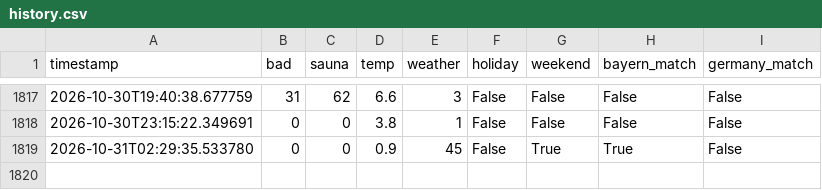
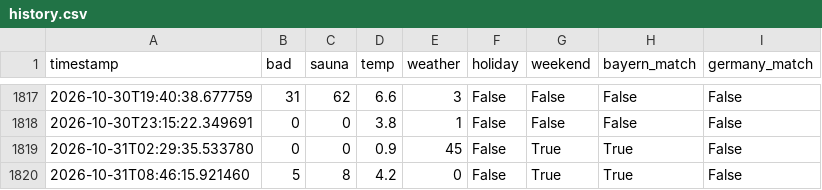
Before and after one commit to kilianmannl-cloud/therme-tracker, a CSV file: data/history.csv, drawn as a sheet; only a part is shown, gaps mark what is left out.

```diff
--- a/data/history.csv
+++ b/data/history.csv
@@ -1819 +1819,2 @@ timestamp,bad,sauna,temp,weather,holiday,weekend,bayern_match,germany_match
 2026-10-31T02:29:35.533780,0,0,0.9,45,False,True,True,False
+2026-10-31T08:46:15.921460,5,8,4.2,0,False,True,True,False
```
Also changed, not shown: docs/history.csv, 1 other file.
